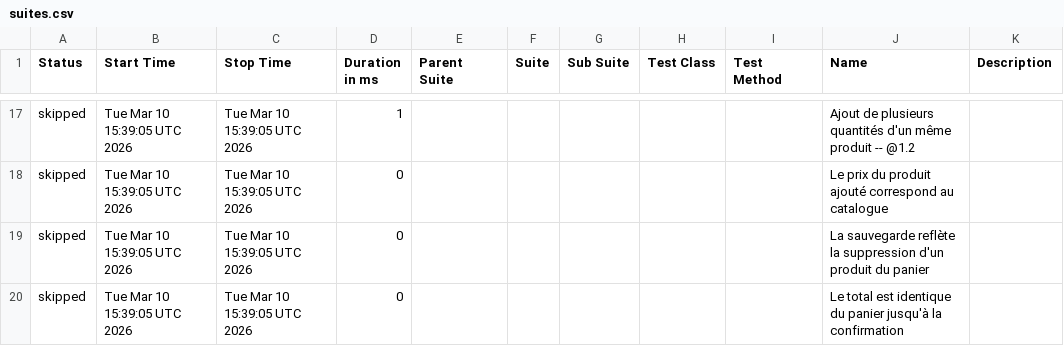
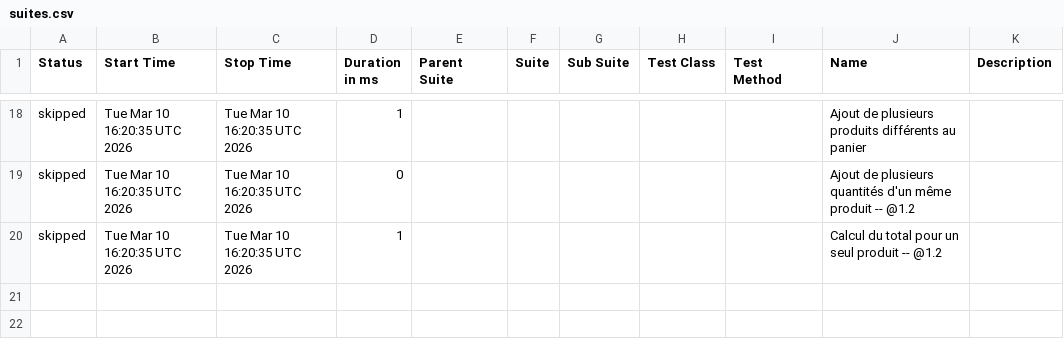
Before and after one commit to DemoBlaze/test_demoblaze, a CSV file: allure-firefox/data/suites.csv, drawn as a sheet; only a part is shown, gaps mark what is left out; the diff covers the shown part only.

```diff
--- a/allure-firefox/data/suites.csv
+++ b/allure-firefox/data/suites.csv
@@ -17,4 +18,3 @@
-"skipped","Tue Mar 10 15:39:05 UTC 2026","Tue Mar 10 15:39:05 UTC 2026","1","","","","","","Ajout de plusieurs quantités d'un même produit -- @1.2 ",""
-"skipped","Tue Mar 10 15:39:05 UTC 2026","Tue Mar 10 15:39:05 UTC 2026","0","","","","","","Le prix du produit ajouté correspond au catalogue",""
-"skipped","Tue Mar 10 15:39:05 UTC 2026","Tue Mar 10 15:39:05 UTC 2026","0","","","","","","La sauvegarde reflète la suppression d'un produit du panier",""
-"skipped","Tue Mar 10 15:39:05 UTC 2026","Tue Mar 10 15:39:05 UTC 2026","0","","","","","","Le total est identique du panier jusqu'à la confirmation",""
+"skipped","Tue Mar 10 16:20:35 UTC 2026","Tue Mar 10 16:20:35 UTC 2026","1","","","","","","Ajout de plusieurs produits différents au panier",""
+"skipped","Tue Mar 10 16:20:35 UTC 2026","Tue Mar 10 16:20:35 UTC 2026","0","","","","","","Ajout de plusieurs quantités d'un même produit -- @1.2 ",""
+"skipped","Tue Mar 10 16:20:35 UTC 2026","Tue Mar 10 16:20:35 UTC 2026","1","","","","","","Calcul du total pour un seul produit -- @1.2 ",""
```
Also changed, not shown: 3 added rows, 2 removed rows and 41 edited cells elsewhere in this file, allure-firefox/data/behaviors.csv, 42 other files.
